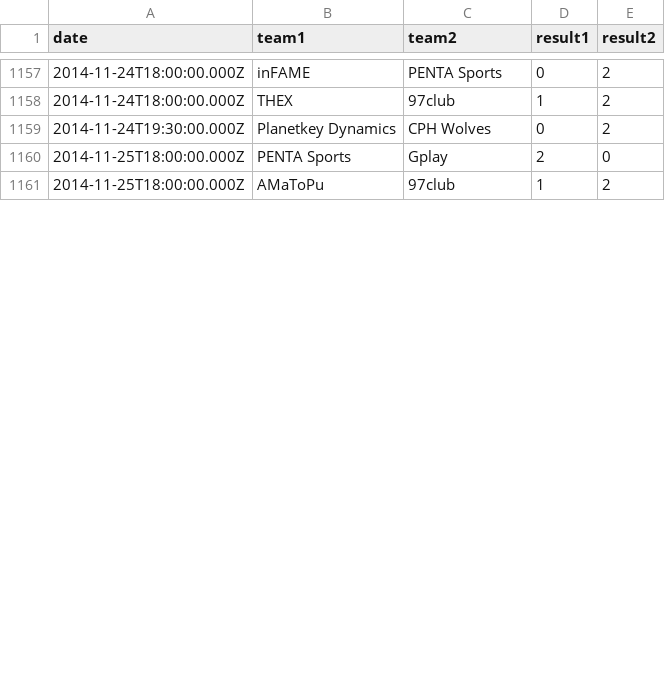
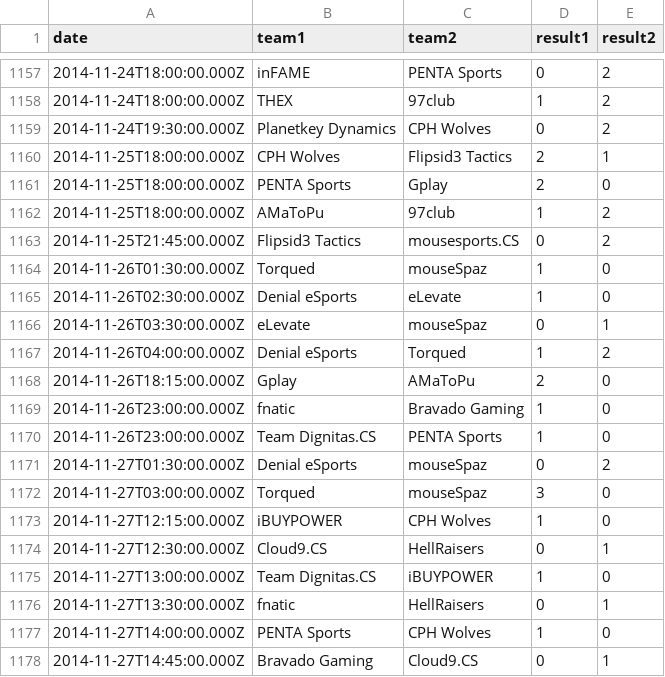
Before and after one commit to kenany/csgo-elo, a CSV file: matches.csv, drawn as a sheet; only a part is shown, gaps mark what is left out; the diff covers the shown part only.

Commit message:
Update matches

```diff
--- a/matches.csv
+++ b/matches.csv
@@ -1159,3 +1159,20 @@ date,team1,team2,result1,result2
 2014-11-24T19:30:00.000Z,Planetkey Dynamics,CPH Wolves,0,2
+2014-11-25T18:00:00.000Z,CPH Wolves,Flipsid3 Tactics,2,1
 2014-11-25T18:00:00.000Z,PENTA Sports,Gplay,2,0
 2014-11-25T18:00:00.000Z,AMaToPu,97club,1,2
+2014-11-25T21:45:00.000Z,Flipsid3 Tactics,mousesports.CS,0,2
+2014-11-26T01:30:00.000Z,Torqued,mouseSpaz,1,0
+2014-11-26T02:30:00.000Z,Denial eSports,eLevate,1,0
+2014-11-26T03:30:00.000Z,eLevate,mouseSpaz,0,1
+2014-11-26T04:00:00.000Z,Denial eSports,Torqued,1,2
+2014-11-26T18:15:00.000Z,Gplay,AMaToPu,2,0
+2014-11-26T23:00:00.000Z,fnatic,Bravado Gaming,1,0
+2014-11-26T23:00:00.000Z,Team Dignitas.CS,PENTA Sports,1,0
+2014-11-27T01:30:00.000Z,Denial eSports,mouseSpaz,0,2
+2014-11-27T03:00:00.000Z,Torqued,mouseSpaz,3,0
+2014-11-27T12:15:00.000Z,iBUYPOWER,CPH Wolves,1,0
+2014-11-27T12:30:00.000Z,Cloud9.CS,HellRaisers,0,1
+2014-11-27T13:00:00.000Z,Team Dignitas.CS,iBUYPOWER,1,0
+2014-11-27T13:30:00.000Z,fnatic,HellRaisers,0,1
+2014-11-27T14:00:00.000Z,PENTA Sports,CPH Wolves,1,0
+2014-11-27T14:45:00.000Z,Bravado Gaming,Cloud9.CS,0,1
```
Also changed, not shown: 16 added rows and 3 edited cells elsewhere in this file.
